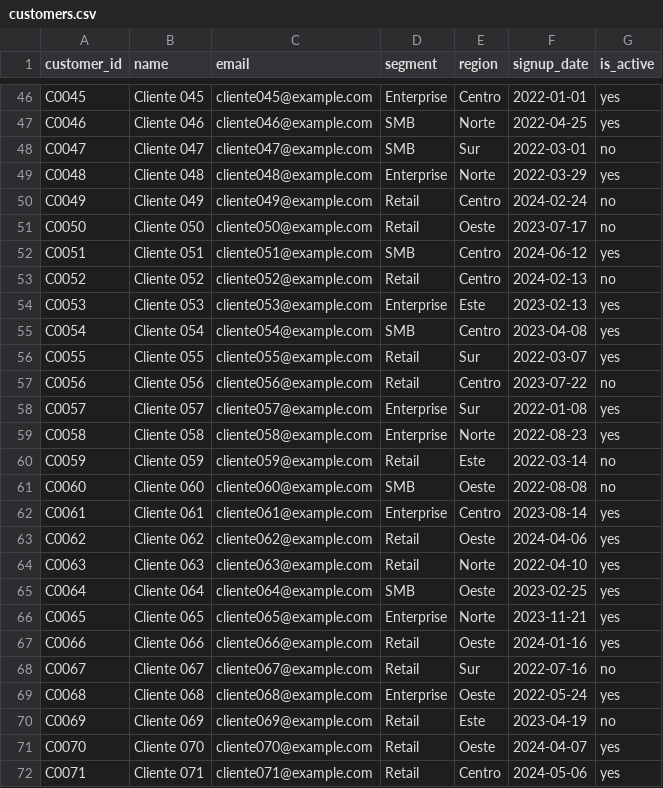
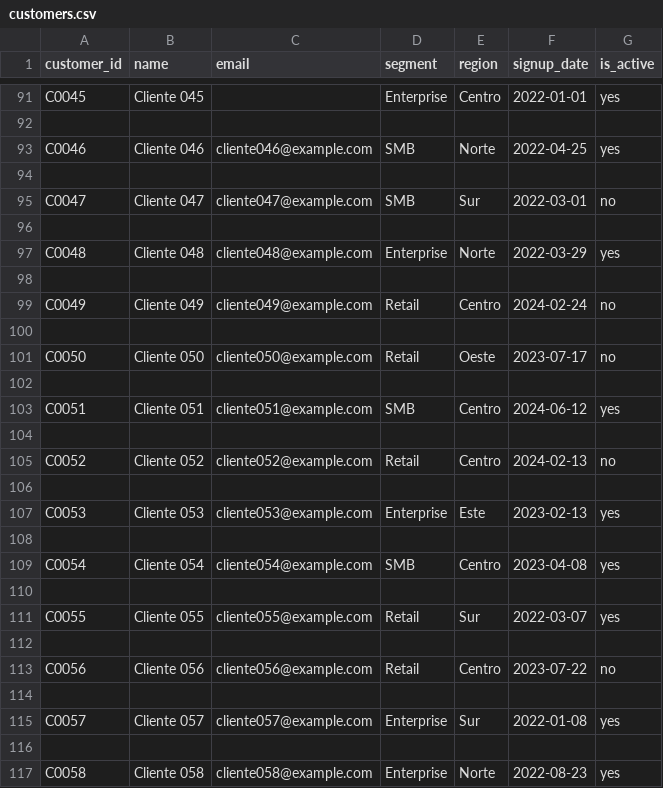
Before and after one commit to NicolasAlgorithm/Pandas-CSV-Insights, a CSV file: data/raw/customers.csv, drawn as a sheet; only a part is shown, gaps mark what is left out; the shorter side is filled out with more unchanged rows; addresses are those after the commit; the diff covers the shown part only; the diff names each change by its address in the sheet, - before the commit and + after, or states it on an @@ line.

```diff
--- a/data/raw/customers.csv
+++ b/data/raw/customers.csv
-C91 (email): cliente045@example.com
+C91 (email): (empty)
+row 92: (empty)
+row 94: (empty)
+row 96: (empty)
+row 98: (empty)
+row 100: (empty)
+row 102: (empty)
+row 104: (empty)
+row 106: (empty)
+row 108: (empty)
+row 110: (empty)
+row 112: (empty)
+row 114: (empty)
+row 116: (empty)
```
Also changed, not shown: 247 added rows and 9 edited cells elsewhere in this file, data/raw/products.csv, data/raw/sales_transactions.csv, 4 other files.
